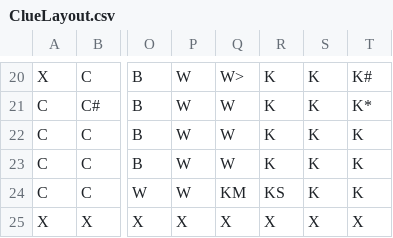
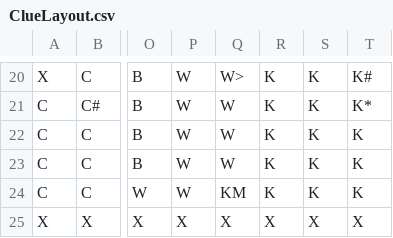
Before and after one commit to JPBROHM/ClueGame, a CSV file: data/ClueLayout.csv, drawn as a sheet; only a part is shown, gaps mark what is left out; the diff names each change by its address in the sheet, - before the commit and + after, or states it on an @@ line.

Commit message:
Passed all test, also fixed a typo in ClueLayout.csv file

```diff
--- a/data/ClueLayout.csv
+++ b/data/ClueLayout.csv
-R24: KS
+R24: K
```
Also changed, not shown: 4 other files.
